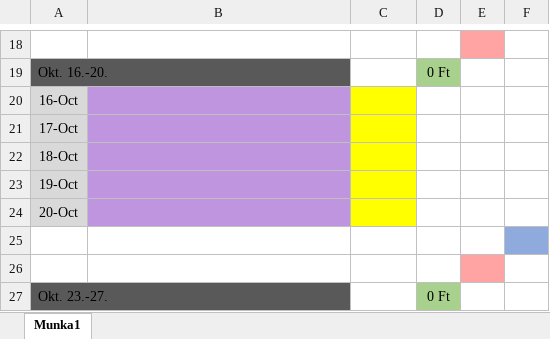
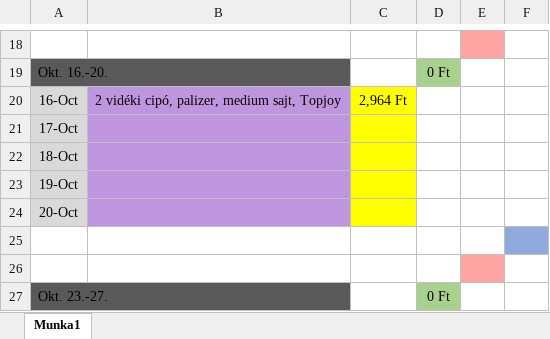
Before and after one commit to halasznoel/Financials, an Excel workbook: Pénzügyi kimutatások/2023 Október pénzügyi kimutatás.xlsx, sheet Munka1, drawn as a sheet; only a part is shown, gaps mark what is left out; values as stored, in another font and other column widths than the file's, no borders; the diff names each change by its address in the sheet, - before the commit and + after, or states it on an @@ line.

Commit message:
save

```diff
--- a/Pénzügyi kimutatások/2023 Október pénzügyi kimutatás.xlsx (sheet Munka1)
+++ b/Pénzügyi kimutatások/2023 Október pénzügyi kimutatás.xlsx (sheet Munka1)
-B20: (empty)
+B20: 2 vidéki cipó, palizer, medium sajt, Topjoy
-C20: (empty)
+C20: 2,964 Ft
```
